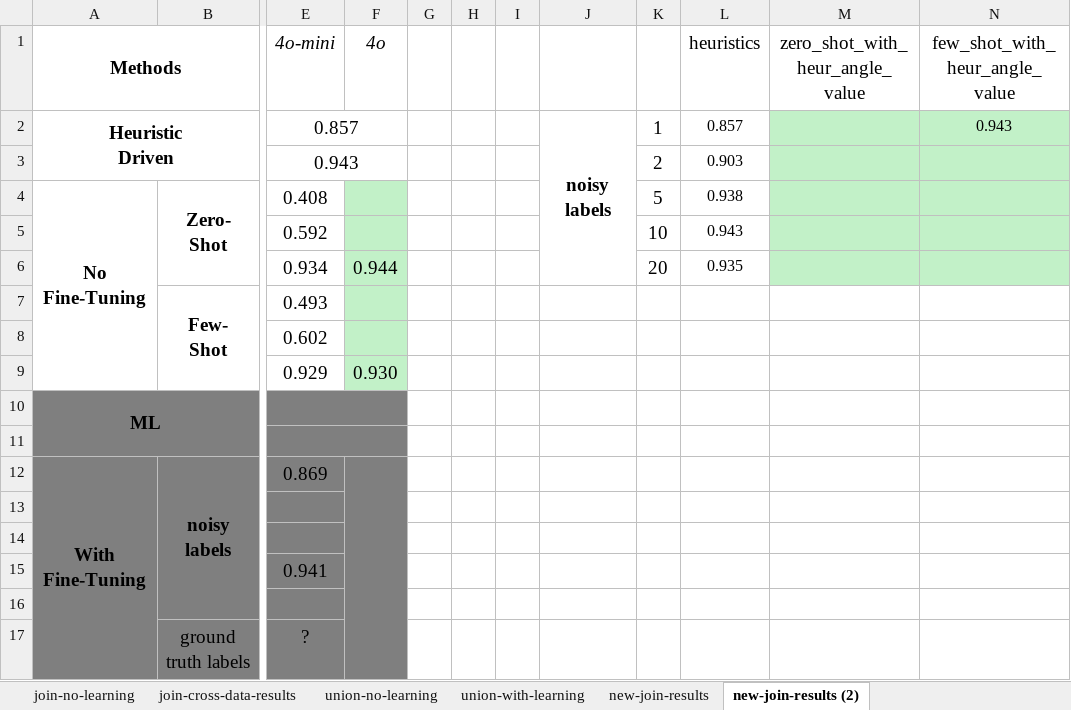
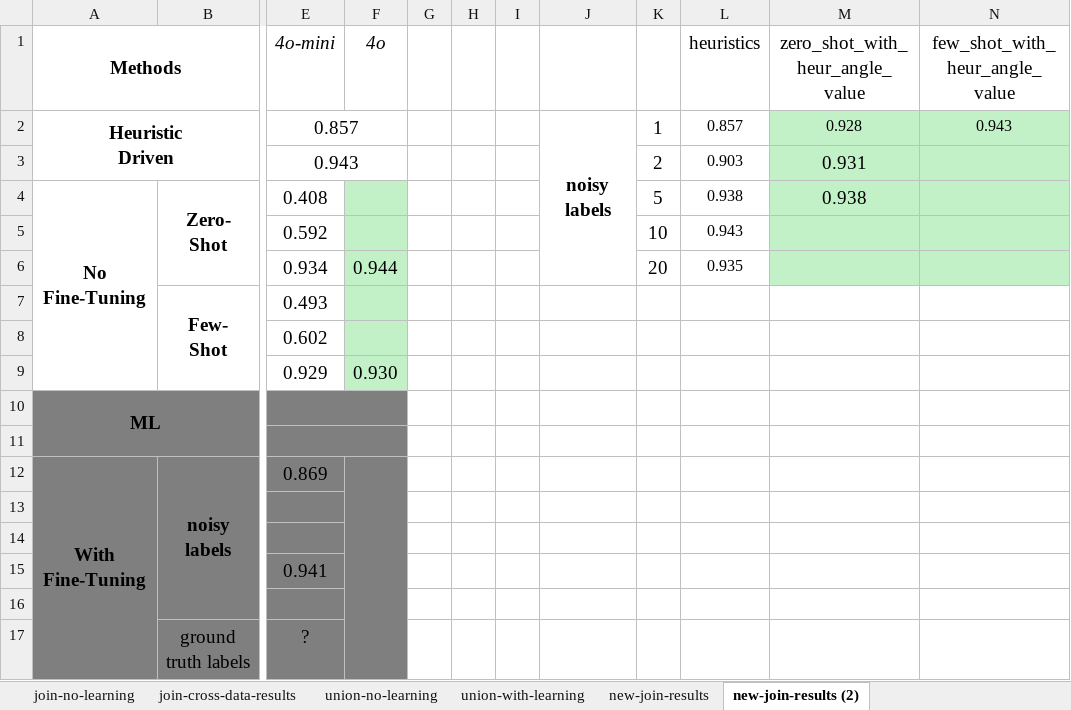
Before and after one commit to BeanHam/2024-spatial-data-integration, an Excel workbook: misc/results.xlsx, sheet new-join-results (2), drawn as a sheet; only a part is shown, gaps mark what is left out; values as stored, in another font and other column widths than the file's, no borders; charts and pictures not drawn; the diff names each change by its address in the sheet, - before the commit and + after, or states it on an @@ line.

Commit message:
added ec results

```diff
--- a/misc/results.xlsx (sheet new-join-results (2))
+++ b/misc/results.xlsx (sheet new-join-results (2))
-M2 (zero_shot_with_ heur_angle_value): (empty)
+M2 (zero_shot_with_ heur_angle_value): 0.928
-M3 (zero_shot_with_ heur_angle_value): (empty)
+M3 (zero_shot_with_ heur_angle_value): 0.931
-M4 (zero_shot_with_ heur_angle_value): (empty)
+M4 (zero_shot_with_ heur_angle_value): 0.938
```
Also changed, not shown: 11 other files.
